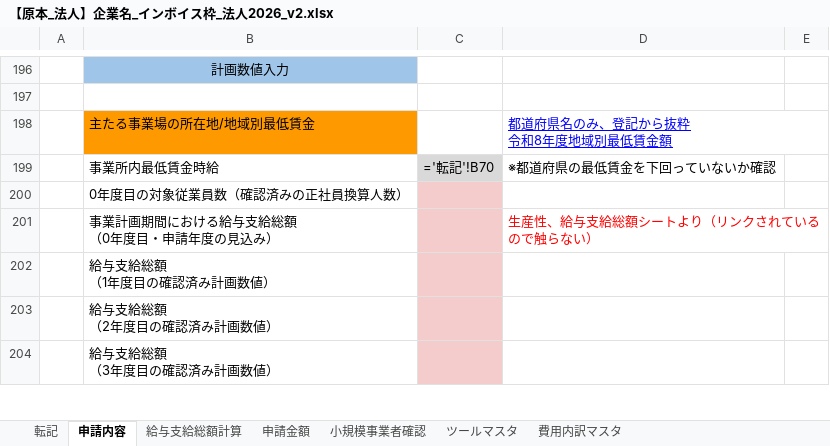
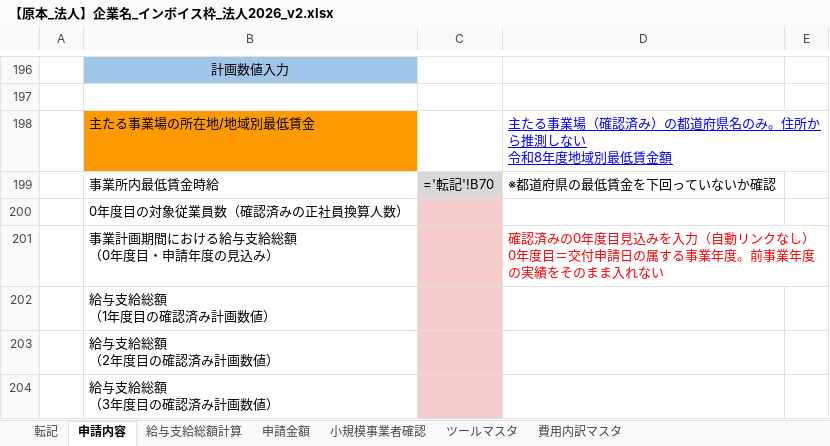
Before and after one commit to hane-colorfulbox/hojokin, an Excel workbook: ツール/第7次以降/【原本_法人】企業名_インボイス枠_法人2026_v2.xlsx, sheet 申請内容, drawn as a sheet; only a part is shown, gaps mark what is left out; values as stored, in another font and other column widths than the file's, no borders; formulas without a stored value are shown as written; conditional formats not drawn; ↵ is a line break in a cell; the diff covers the shown part only; the diff names each change by its address in the sheet, - before the commit and + after, or states it on an @@ line.

```diff
--- a/ツール/第7次以降/【原本_法人】企業名_インボイス枠_法人2026_v2.xlsx (sheet 申請内容)
+++ b/ツール/第7次以降/【原本_法人】企業名_インボイス枠_法人2026_v2.xlsx (sheet 申請内容)
-D198: 都道府県名のみ、登記から抜粋 ↵ 令和8年度地域別最低賃金額
+D198: 主たる事業場（確認済み）の都道府県名のみ。住所から推測しない ↵ 令和8年度地域別最低賃金額
-D201: 生産性、給与支給総額シートより（リンクされているので触らない）
+D201: 確認済みの0年度目見込みを入力（自動リンクなし） ↵ 0年度目＝交付申請日の属する事業年度。前事業年度の実績をそのまま入れない
```
Also changed, not shown: 9 edited cells elsewhere in this sheet, sheet 転記, ツール/第7次以降/【原本_個人】企業名_通常枠_個人2026.xlsx, ツール/第7次以降/【原本_法人】企業名_通常枠_法人2026_v2.xlsx, 8 other files.
